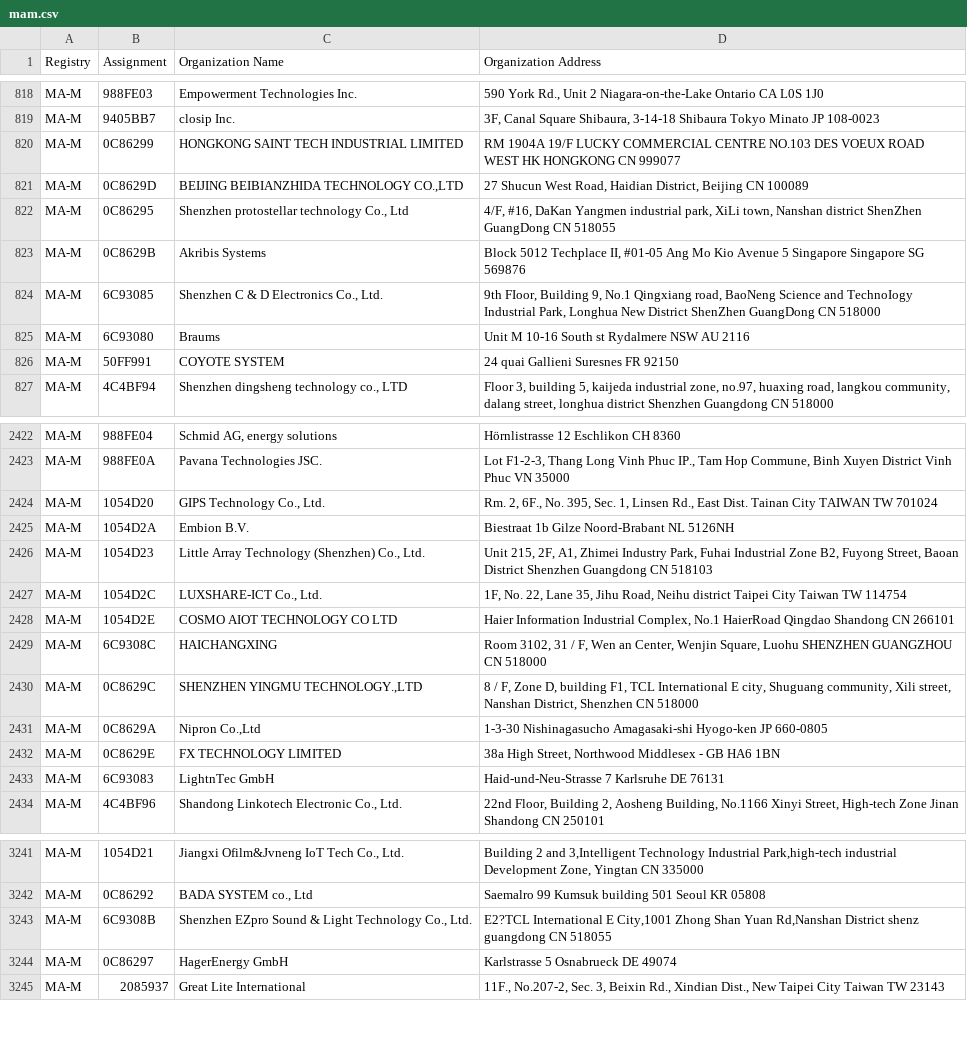
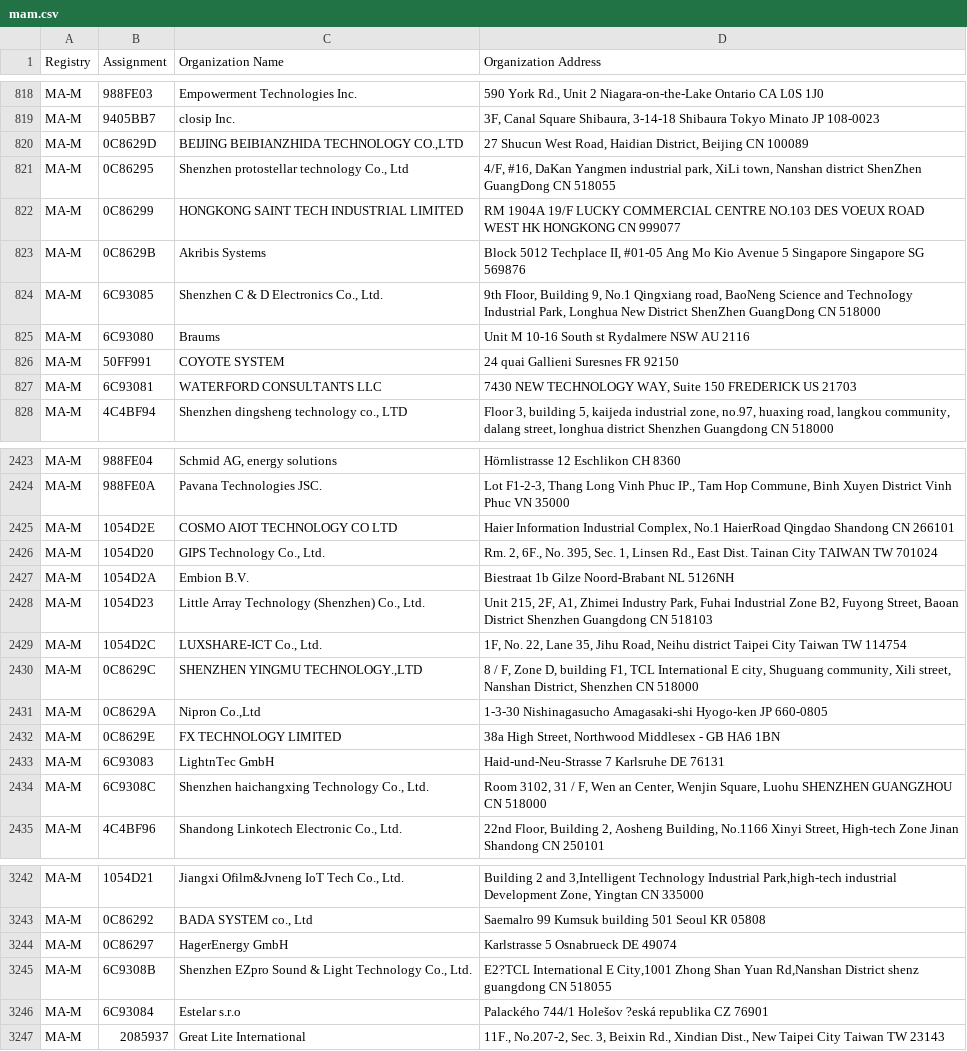
Before and after one commit to bedestall5/mac-ages, a CSV file: data/ieee/mam.csv, drawn as a sheet; only a part is shown, gaps mark what is left out; the diff covers the shown part only.

```diff
--- a/data/ieee/mam.csv
+++ b/data/ieee/mam.csv
@@ -819,5 +819,5 @@ MA-M,988FE03,Empowerment Technologies Inc.,"590 York Rd., Unit 2 Niagara-on-the-
 MA-M,9405BB7,closip Inc.,"3F, Canal Square Shibaura, 3-14-18 Shibaura Tokyo Minato JP 108-0023 "
-MA-M,0C86299,HONGKONG SAINT TECH INDUSTRIAL LIMITED,RM 1904A 19/F LUCKY COMMERCIAL CENTRE NO.103 DES VOEUX ROAD WEST HK HONGKONG  CN 999077
 MA-M,0C8629D,"BEIJING BEIBIANZHIDA TECHNOLOGY CO.,LTD","27 Shucun West Road, Haidian District, Beijing  CN 100089 "
 MA-M,0C86295,"Shenzhen protostellar technology Co., Ltd"," 4/F, #16, DaKan Yangmen industrial park, XiLi town,  Nanshan district ShenZhen GuangDong CN 518055 "
+MA-M,0C86299,HONGKONG SAINT TECH INDUSTRIAL LIMITED,RM 1904A 19/F LUCKY COMMERCIAL CENTRE NO.103 DES VOEUX ROAD WEST HK HONGKONG  CN 999077
 MA-M,0C8629B,Akribis Systems,"Block 5012 Techplace II, #01-05 Ang Mo Kio Avenue 5 Singapore Singapore SG 569876 "
@@ -826,2 +826,3 @@ MA-M,6C93080,Braums,Unit M 10-16 South st Rydalmere  NSW AU 2116
 MA-M,50FF991,COYOTE SYSTEM,24 quai Gallieni Suresnes  FR 92150
+MA-M,6C93081,WATERFORD CONSULTANTS LLC,"7430 NEW TECHNOLOGY WAY, Suite 150 FREDERICK  US 21703 "
 MA-M,4C4BF94,"Shenzhen dingsheng technology co., LTD","Floor 3, building 5, kaijeda industrial zone, no.97, huaxing road, langkou community, dalang street, longhua district Shenzhen Guangdong CN 518000 "
@@ -2423,2 +2424,3 @@ MA-M,988FE04,"Schmid AG, energy solutions",Hörnlistrasse 12 Eschlikon  CH 8360
 MA-M,988FE0A,Pavana Technologies JSC.,"Lot F1-2-3, Thang Long Vinh Phuc IP., Tam Hop Commune, Binh Xuyen District Vinh Phuc  VN 35000 "
+MA-M,1054D2E,COSMO AIOT TECHNOLOGY CO LTD,"Haier Information Industrial Complex, No.1 HaierRoad Qingdao Shandong CN 266101 "
 MA-M,1054D20,"GIPS Technology Co., Ltd.","Rm. 2, 6F., No. 395, Sec. 1, Linsen Rd., East Dist.  Tainan City TAIWAN TW 701024 "
@@ -2427,4 +2429,2 @@ MA-M,1054D23,"Little Array Technology (Shenzhen) Co., Ltd.","Unit 215, 2F, A1, Z
 MA-M,1054D2C,"LUXSHARE-ICT Co., Ltd.","1F, No. 22, Lane 35, Jihu Road, Neihu district Taipei City Taiwan TW 114754 "
-MA-M,1054D2E,COSMO AIOT TECHNOLOGY CO LTD,"Haier Information Industrial Complex, No.1 HaierRoad Qingdao Shandong CN 266101 "
-MA-M,6C9308C,HAICHANGXING,"Room 3102, 31 / F, Wen an Center, Wenjin Square, Luohu SHENZHEN GUANGZHOU CN 518000 "
 MA-M,0C8629C,"SHENZHEN YINGMU TECHNOLOGY.,LTD","8 / F, Zone D, building F1, TCL International E city, Shuguang community, Xili street, Nanshan District, Shenzhen  CN 518000 "
@@ -2433,2 +2433,3 @@ MA-M,0C8629E,FX TECHNOLOGY LIMITED,"38a High Street, Northwood Middlesex - GB HA
 MA-M,6C93083,LightnTec GmbH,Haid-und-Neu-Strasse 7 Karlsruhe  DE 76131
+MA-M,6C9308C,"Shenzhen haichangxing Technology Co., Ltd.","Room 3102, 31 / F, Wen an Center, Wenjin Square, Luohu SHENZHEN GUANGZHOU CN 518000 "
 MA-M,4C4BF96,"Shandong Linkotech Electronic Co., Ltd.","22nd Floor, Building 2, Aosheng Building, No.1166 Xinyi Street, High-tech Zone Jinan Shandong CN 250101 "
@@ -3242,4 +3243,5 @@ MA-M,1054D21,"Jiangxi Ofilm&Jvneng IoT Tech Co., Ltd.","Building 2 and 3,Intelli
 MA-M,0C86292,"BADA SYSTEM co., Ltd",Saemalro 99 Kumsuk building 501 Seoul  KR 05808
-MA-M,6C9308B,"Shenzhen EZpro Sound & Light Technology Co., Ltd.","E2?TCL International E City,1001 Zhong Shan Yuan Rd,Nanshan District shenz guangdong CN 518055 "
 MA-M,0C86297,HagerEnergy GmbH,Karlstrasse 5 Osnabrueck  DE 49074
+MA-M,6C9308B,"Shenzhen EZpro Sound & Light Technology Co., Ltd.","E2?TCL International E City,1001 Zhong Shan Yuan Rd,Nanshan District shenz guangdong CN 518055 "
+MA-M,6C93084,Estelar s.r.o,Palackého 744/1 Holešov ?eská republika CZ 76901
 MA-M,2085937,Great Lite International,"11F., No.207-2, Sec. 3, Beixin Rd., Xindian Dist., New Taipei City Taiwan TW 23143 "
```
Also changed, not shown: 1 added row and 4 moved rows elsewhere in this file, data/ieee/cid.csv, data/ieee/oui36.csv, 2 other files.
